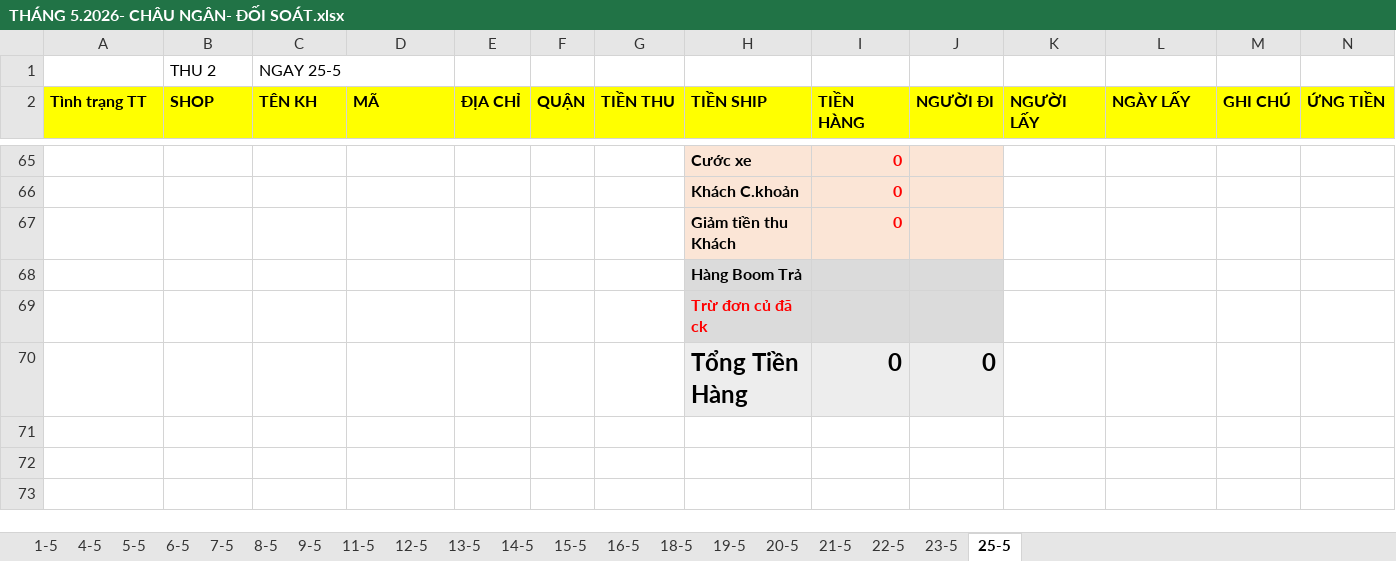
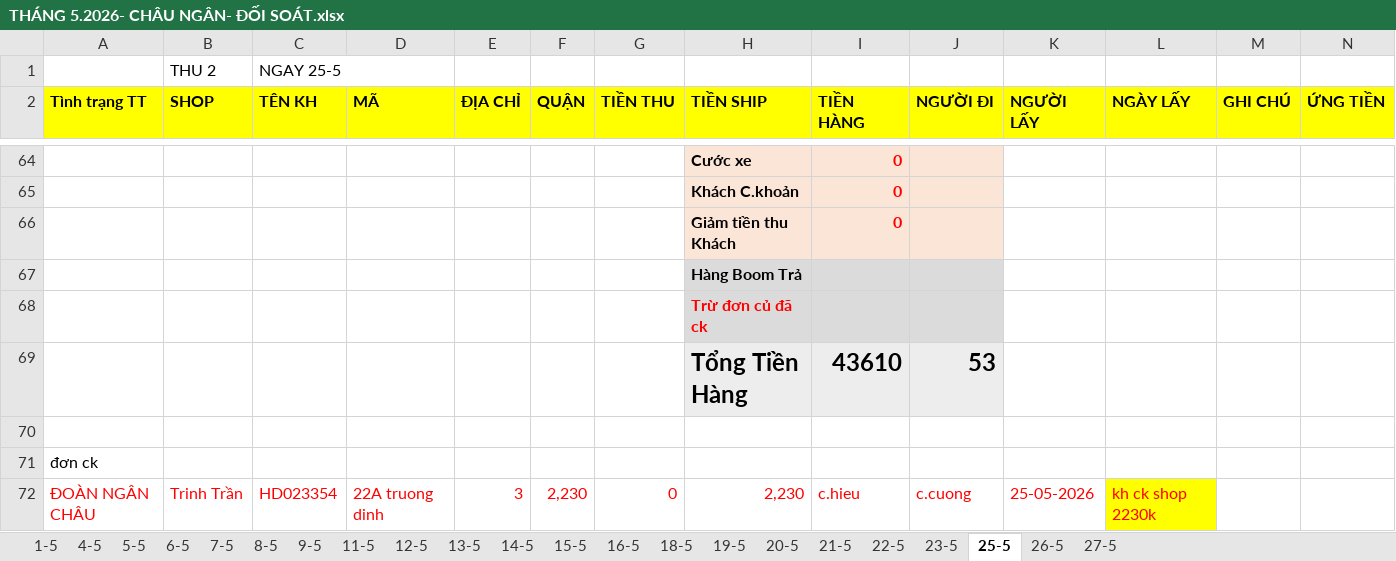
Before and after one commit to UIT19520358/TextExtractorTool, an Excel workbook: data/May/THÁNG 5.2026- CHÂU NGÂN- ĐỐI SOÁT.xlsx, sheet 25-5, drawn as a sheet; only a part is shown, gaps mark what is left out; values as stored, in another font and other column widths than the file's, no borders; rows hold the shown columns only; the diff covers the shown part only; the diff names each change by its address in the sheet, - before the commit and + after, or states it on an @@ line.

```diff
--- a/data/May/THÁNG 5.2026- CHÂU NGÂN- ĐỐI SOÁT.xlsx (sheet 25-5)
+++ b/data/May/THÁNG 5.2026- CHÂU NGÂN- ĐỐI SOÁT.xlsx (sheet 25-5)
+sheet tab: 26-5
+sheet tab: 27-5
+row 69:  |  |  |  |  |  |  | Tổng Tiền Hàng | 43610 | 53
-row 70:  |  |  |  |  |  |  | Tổng Tiền Hàng | 0 | 0
+row 70: (empty)
-H70:J70 fill: #EDEDED
+H70:J70 fill: none
+row 71: đơn ck
+row 72: ĐOÀN NGÂN CHÂU | Trinh Trần | HD023354 | 22A truong dinh | 3 | 2,230 | 0 | 2,230 | c.hieu | c.cuong | 25-05-2026 | kh ck shop 2230k
```
Also changed, not shown: 55 added rows, 56 removed rows and 5 edited cells elsewhere in this sheet, formulas that keep their value, data/May/Data_May.xlsx, data/May/InternalDailyReport_May.xlsx, 3 other files.
